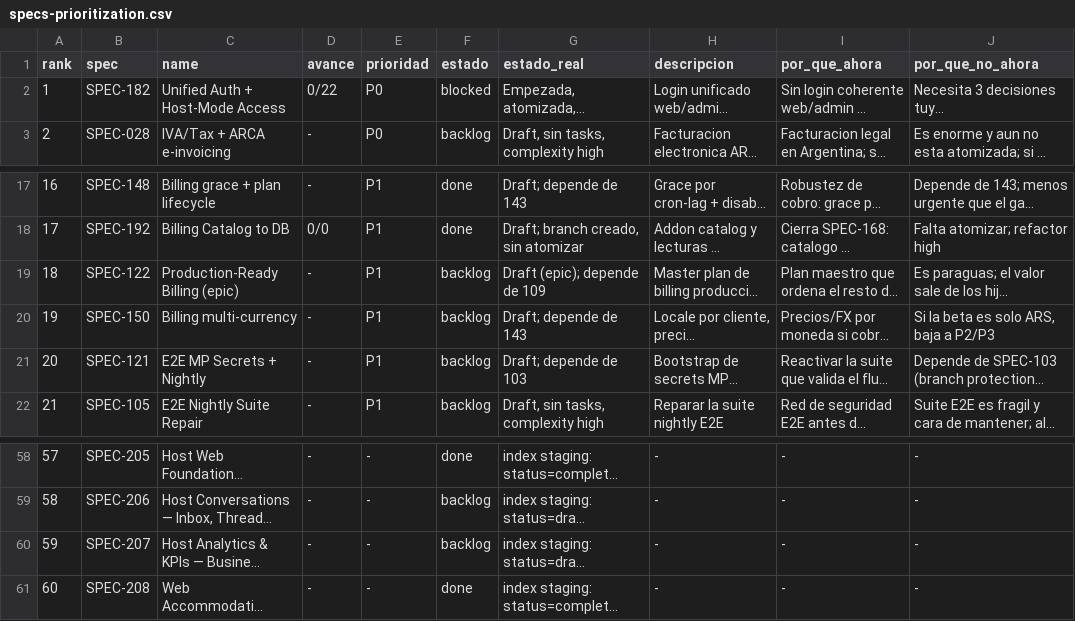
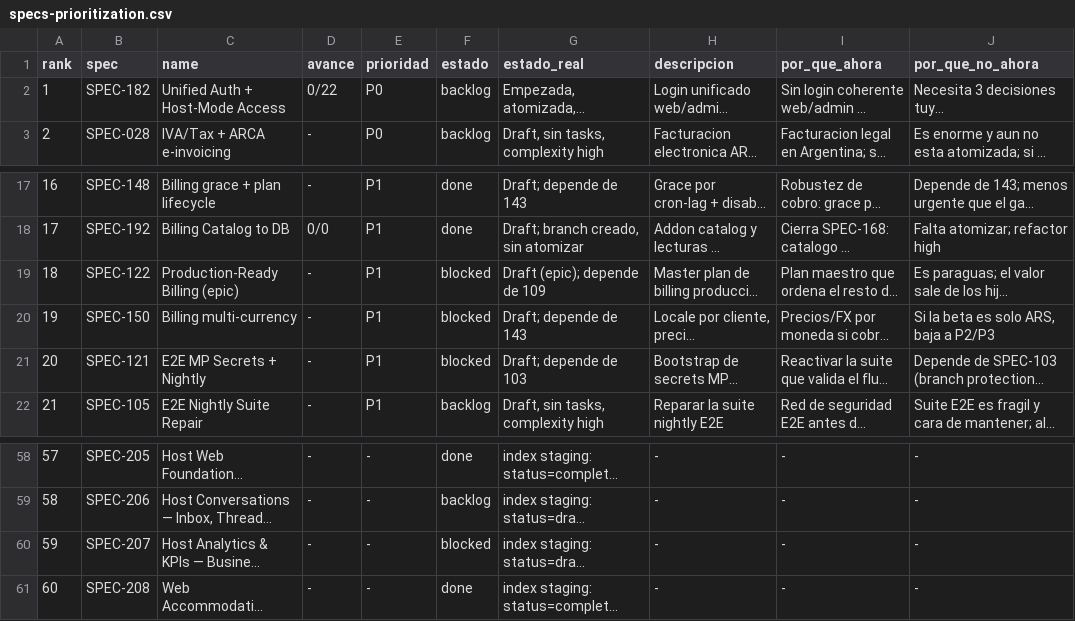
Before and after one commit to qazuor/hospeda, a CSV file: specs-prioritization.csv, drawn as a sheet; only a part is shown, gaps mark what is left out; long unchanged cells end in …; the diff names each change by its address in the sheet, - before the commit and + after, or states it on an @@ line.

Commit message:
fix: scope blocked status to specs with unmerged dependencies

```diff
--- a/specs-prioritization.csv
+++ b/specs-prioritization.csv
-F2 (estado): blocked
+F2 (estado): backlog
-F19:F21 (estado): backlog
+F19:F21 (estado): blocked
-F60 (estado): backlog
+F60 (estado): blocked
```
